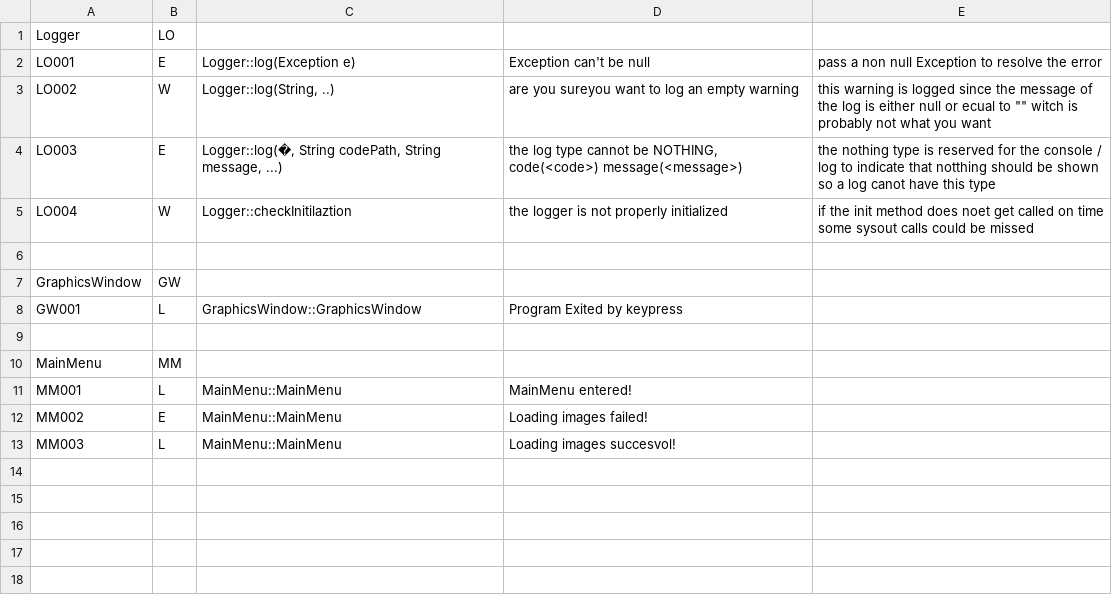
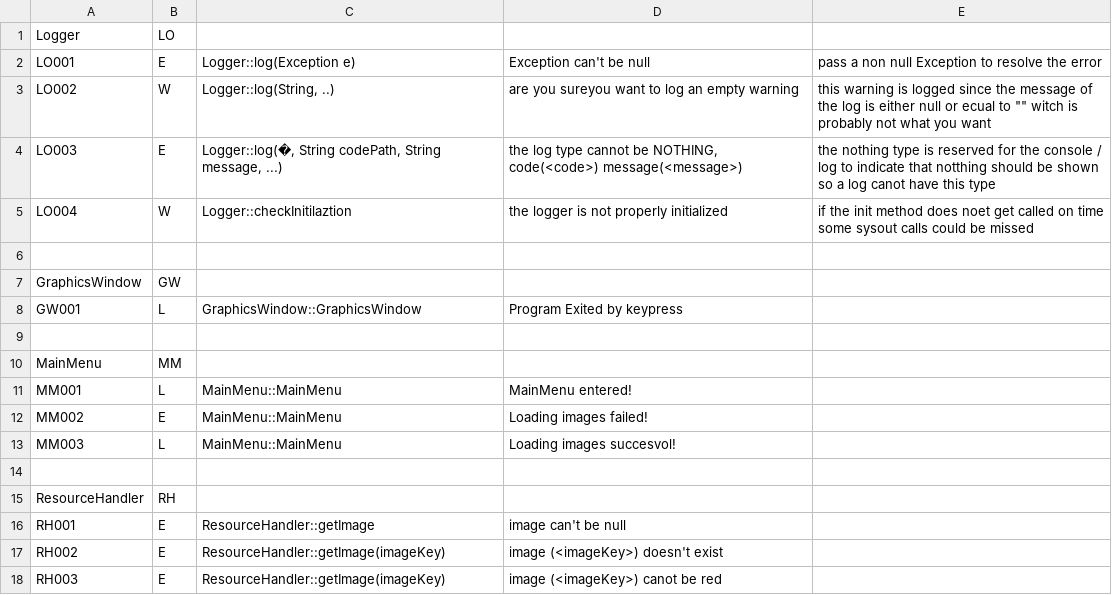
Before and after one commit to mcvoogd/GrowTheBeard, a CSV file: Supporting Documents/Testing/error and warning codes.csv, drawn as a sheet.

```diff
--- a/Supporting Documents/Testing/error and warning codes.csv
+++ b/Supporting Documents/Testing/error and warning codes.csv
@@ -13 +13,6 @@ MM002,E,MainMenu::MainMenu,Loading images failed!,
 MM003,L,MainMenu::MainMenu,Loading images succesvol!,
+
+ResourceHandler, RH,,,
+RH001, E, ResourceHandler::getImage, image can't be null,
+RH002, E, ResourceHandler::getImage(imageKey), image (<imageKey>) doesn't exist,
+RH003, E, ResourceHandler::getImage(imageKey), image (<imageKey>) canot be red,
```
Also changed, not shown: 9 other files.
